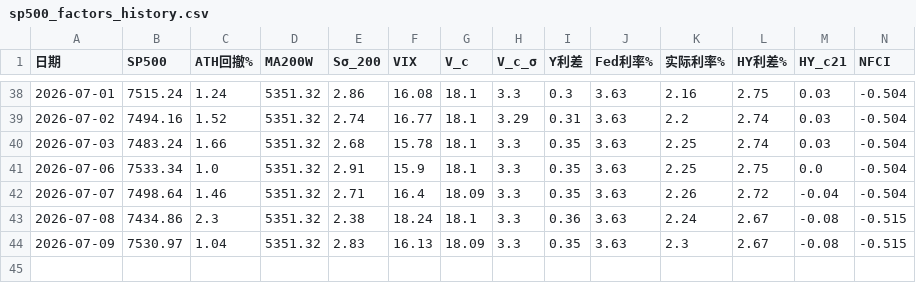
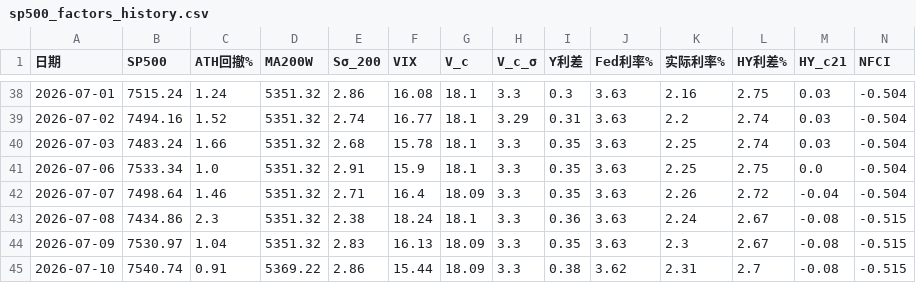
Before and after one commit to zhanghangrui1984-create/sp500-monitor, a CSV file: data/sp500_factors_history.csv, drawn as a sheet; only a part is shown, gaps mark what is left out; rows hold the shown columns only; the diff names each change by its address in the sheet, - before the commit and + after, or states it on an @@ line.

```diff
--- a/data/sp500_factors_history.csv
+++ b/data/sp500_factors_history.csv
+row 45: 2026-07-10 | 7540.74 | 0.91 | 5369.22 | 2.86 | 15.44 | 18.09 | 3.3 | 0.38 | 3.62 | 2.31 | 2.7 | -0.08 | -0.515
```
Also changed, not shown: data/sp500_realtime_db.csv, 1 other file.
